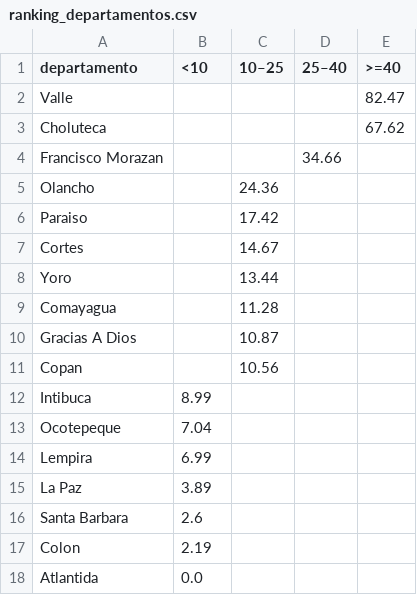
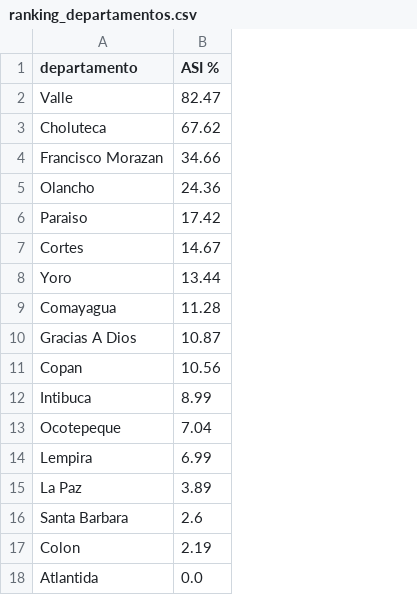
Before and after one commit to GabrielaLopezGutierrez/panel-agroclimatico-honduras, a CSV file: data/flourish/ranking_departamentos.csv, drawn as a sheet; the diff names each change by its address in the sheet, - before the commit and + after, or states it on an @@ line.

```diff
--- a/data/flourish/ranking_departamentos.csv
+++ b/data/flourish/ranking_departamentos.csv
-column C (10–25), rows 5-11: 24.36 | 17.42 | 14.67 | 13.44 | 11.28 | 10.87 | 10.56
-column D (25–40), row 4: 34.66
-column E (>=40), rows 2-3: 82.47 | 67.62
-B1: <10
+B1: ASI %
-B2 (ASI %): (empty)
+B2 (ASI %): 82.47
-B3 (ASI %): (empty)
+B3 (ASI %): 67.62
-B4 (ASI %): (empty)
+B4 (ASI %): 34.66
-B5 (ASI %): (empty)
+B5 (ASI %): 24.36
-B6 (ASI %): (empty)
+B6 (ASI %): 17.42
-B7 (ASI %): (empty)
+B7 (ASI %): 14.67
-B8 (ASI %): (empty)
+B8 (ASI %): 13.44
-B9 (ASI %): (empty)
+B9 (ASI %): 11.28
-B10 (ASI %): (empty)
+B10 (ASI %): 10.87
-B11 (ASI %): (empty)
+B11 (ASI %): 10.56
```
Also changed, not shown: data/flourish/ranking_municipios.csv, 3 other files.
